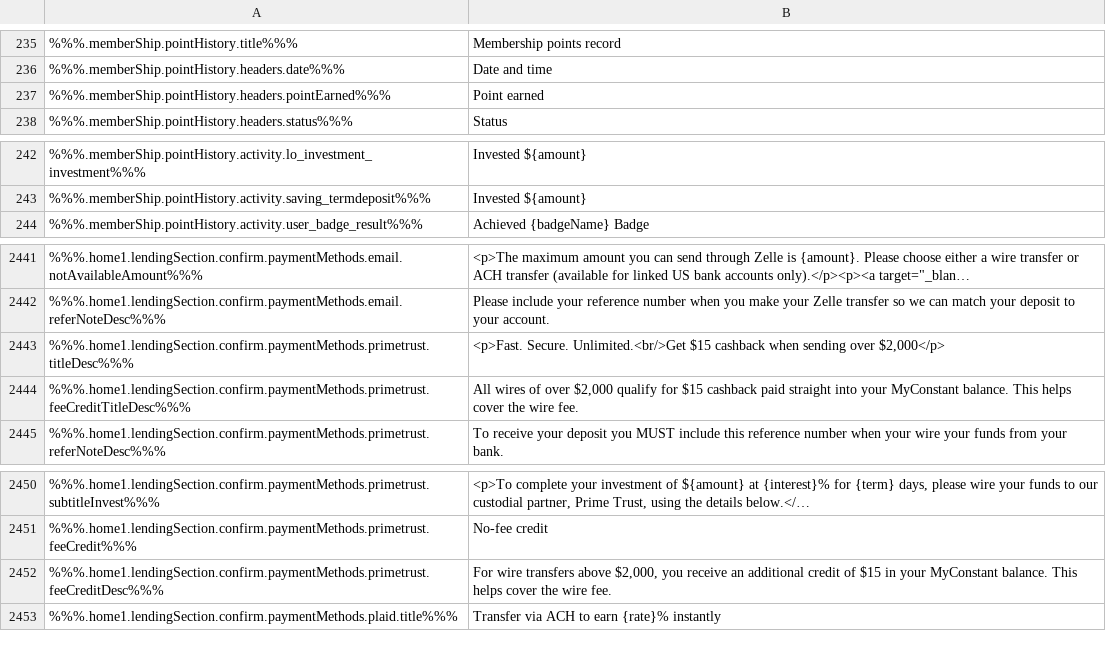
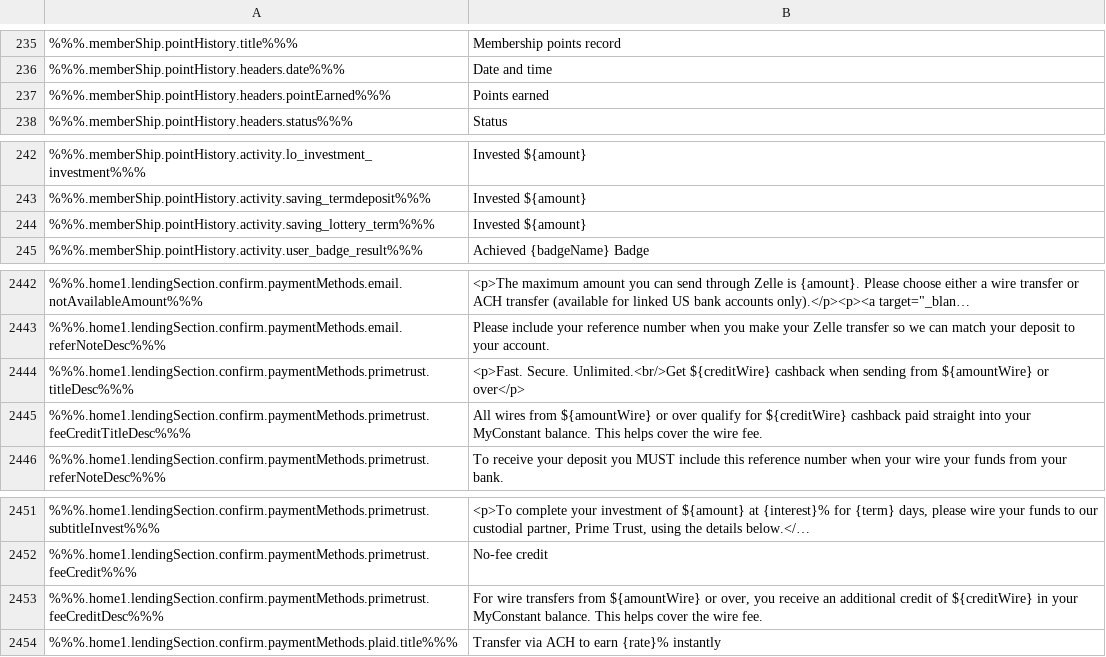
Before and after one commit to constant-money/constant-web-i18n, a CSV file: store/en.csv, drawn as a sheet; only a part is shown, gaps mark what is left out; long unchanged cells end in …; addresses are those after the commit; the diff names each change by its address in the sheet, - before the commit and + after, or states it on an @@ line.

```diff
--- a/store/en.csv
+++ b/store/en.csv
-B237: Point earned
+B237: Points earned
+row 244: %%%.memberShip.pointHistory.activity.saving_lottery_term%%% | Invested ${amount}
-B2444: …Secure. Unlimited.<br/>Get $15 cashback when sending over $2,000</p>
+B2444: …Secure. Unlimited.<br/>Get ${creditWire} cashback when sending from ${amountWire} or over</p>
-B2445: All wires of over $2,000 qualify for $15 cashback paid…
+B2445: All wires from ${amountWire} or over qualify for ${creditWire} cashback paid…
-B2453: …wire transfers above $2,000, you receive an additional credit of $15 in your…
+B2453: …wire transfers from ${amountWire} or over, you receive an additional credit of ${creditWire} in your…
```
Also changed, not shown: 2 other files.
